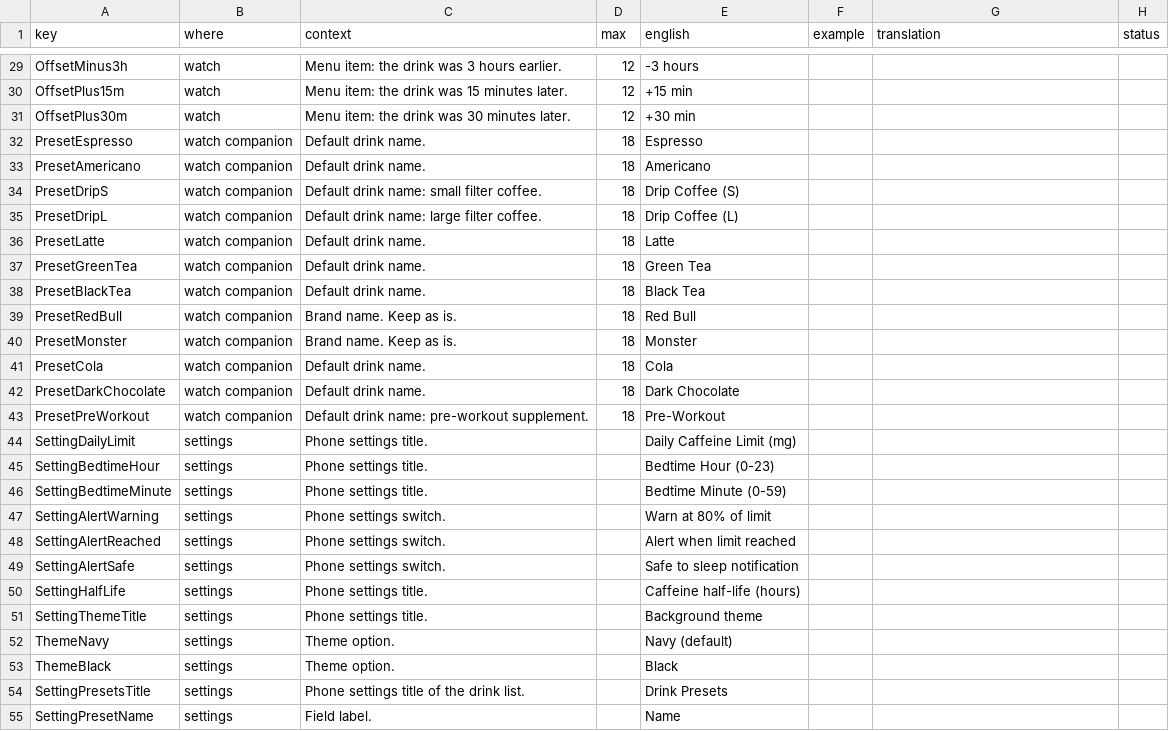
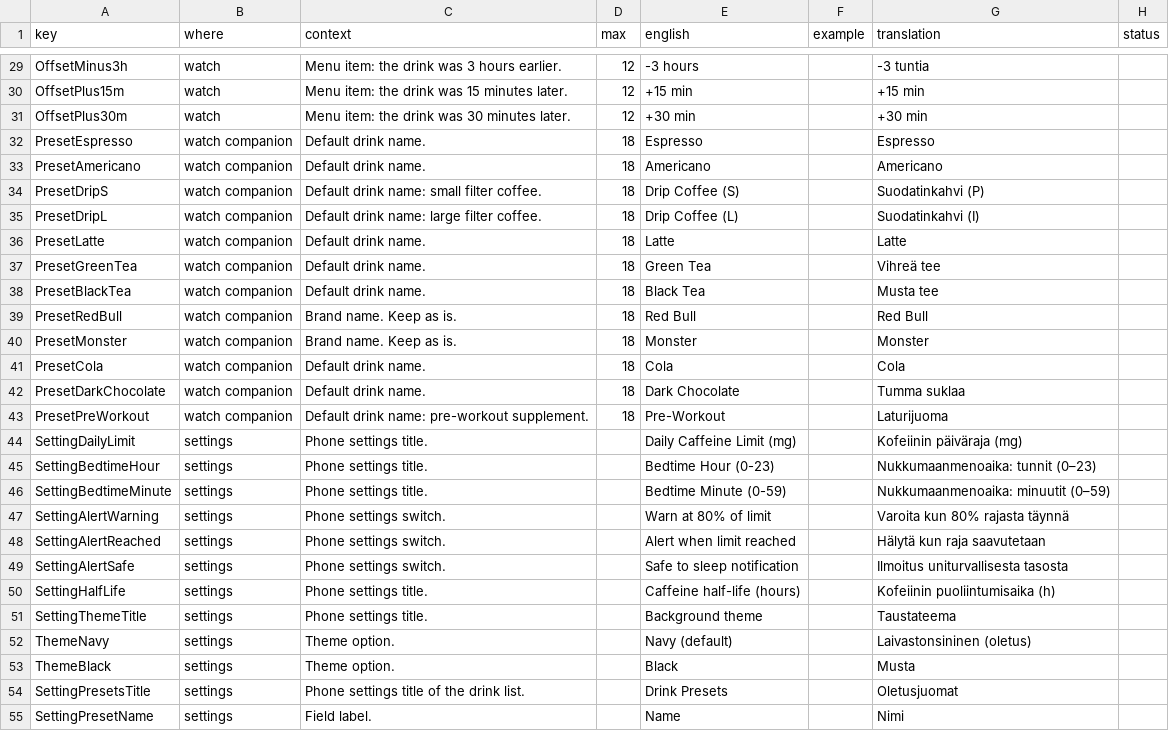
Before and after one commit to jame581/HalfLifeCaffeine, a CSV file: translations/fi.csv, drawn as a sheet; only a part is shown, gaps mark what is left out; the diff covers the shown part only.

```diff
--- a/translations/fi.csv
+++ b/translations/fi.csv
@@ -29,27 +29,27 @@
-"OffsetMinus3h","watch","Menu item: the drink was 3 hours earlier.","12","-3 hours","","",""
-"OffsetPlus15m","watch","Menu item: the drink was 15 minutes later.","12","+15 min","","",""
-"OffsetPlus30m","watch","Menu item: the drink was 30 minutes later.","12","+30 min","","",""
-"PresetEspresso","watch companion","Default drink name.","18","Espresso","","",""
-"PresetAmericano","watch companion","Default drink name.","18","Americano","","",""
-"PresetDripS","watch companion","Default drink name: small filter coffee.","18","Drip Coffee (S)","","",""
-"PresetDripL","watch companion","Default drink name: large filter coffee.","18","Drip Coffee (L)","","",""
-"PresetLatte","watch companion","Default drink name.","18","Latte","","",""
-"PresetGreenTea","watch companion","Default drink name.","18","Green Tea","","",""
-"PresetBlackTea","watch companion","Default drink name.","18","Black Tea","","",""
-"PresetRedBull","watch companion","Brand name. Keep as is.","18","Red Bull","","",""
-"PresetMonster","watch companion","Brand name. Keep as is.","18","Monster","","",""
-"PresetCola","watch companion","Default drink name.","18","Cola","","",""
-"PresetDarkChocolate","watch companion","Default drink name.","18","Dark Chocolate","","",""
-"PresetPreWorkout","watch companion","Default drink name: pre-workout supplement.","18","Pre-Workout","","",""
-"SettingDailyLimit","settings","Phone settings title.","","Daily Caffeine Limit (mg)","","",""
-"SettingBedtimeHour","settings","Phone settings title.","","Bedtime Hour (0-23)","","",""
-"SettingBedtimeMinute","settings","Phone settings title.","","Bedtime Minute (0-59)","","",""
-"SettingAlertWarning","settings","Phone settings switch.","","Warn at 80% of limit","","",""
-"SettingAlertReached","settings","Phone settings switch.","","Alert when limit reached","","",""
-"SettingAlertSafe","settings","Phone settings switch.","","Safe to sleep notification","","",""
-"SettingHalfLife","settings","Phone settings title.","","Caffeine half-life (hours)","","",""
-"SettingThemeTitle","settings","Phone settings title.","","Background theme","","",""
-"ThemeNavy","settings","Theme option.","","Navy (default)","","",""
-"ThemeBlack","settings","Theme option.","","Black","","",""
-"SettingPresetsTitle","settings","Phone settings title of the drink list.","","Drink Presets","","",""
-"SettingPresetName","settings","Field label.","","Name","","",""
+"OffsetMinus3h","watch","Menu item: the drink was 3 hours earlier.","12","-3 hours","","-3 tuntia",""
+"OffsetPlus15m","watch","Menu item: the drink was 15 minutes later.","12","+15 min","","+15 min",""
+"OffsetPlus30m","watch","Menu item: the drink was 30 minutes later.","12","+30 min","","+30 min",""
+"PresetEspresso","watch companion","Default drink name.","18","Espresso","","Espresso",""
+"PresetAmericano","watch companion","Default drink name.","18","Americano","","Americano",""
+"PresetDripS","watch companion","Default drink name: small filter coffee.","18","Drip Coffee (S)","","Suodatinkahvi (P)",""
+"PresetDripL","watch companion","Default drink name: large filter coffee.","18","Drip Coffee (L)","","Suodatinkahvi (I)",""
+"PresetLatte","watch companion","Default drink name.","18","Latte","","Latte",""
+"PresetGreenTea","watch companion","Default drink name.","18","Green Tea","","Vihreä tee",""
+"PresetBlackTea","watch companion","Default drink name.","18","Black Tea","","Musta tee",""
+"PresetRedBull","watch companion","Brand name. Keep as is.","18","Red Bull","","Red Bull",""
+"PresetMonster","watch companion","Brand name. Keep as is.","18","Monster","","Monster",""
+"PresetCola","watch companion","Default drink name.","18","Cola","","Cola",""
+"PresetDarkChocolate","watch companion","Default drink name.","18","Dark Chocolate","","Tumma suklaa",""
+"PresetPreWorkout","watch companion","Default drink name: pre-workout supplement.","18","Pre-Workout","","Laturijuoma",""
+"SettingDailyLimit","settings","Phone settings title.","","Daily Caffeine Limit (mg)","","Kofeiinin päiväraja (mg)",""
+"SettingBedtimeHour","settings","Phone settings title.","","Bedtime Hour (0-23)","","Nukkumaanmenoaika: tunnit (0–23)",""
+"SettingBedtimeMinute","settings","Phone settings title.","","Bedtime Minute (0-59)","","Nukkumaanmenoaika: minuutit (0–59)",""
+"SettingAlertWarning","settings","Phone settings switch.","","Warn at 80% of limit","","Varoita kun 80% rajasta täynnä",""
+"SettingAlertReached","settings","Phone settings switch.","","Alert when limit reached","","Hälytä kun raja saavutetaan",""
+"SettingAlertSafe","settings","Phone settings switch.","","Safe to sleep notification","","Ilmoitus uniturvallisesta tasosta",""
+"SettingHalfLife","settings","Phone settings title.","","Caffeine half-life (hours)","","Kofeiinin puoliintumisaika (h)",""
+"SettingThemeTitle","settings","Phone settings title.","","Background theme","","Taustateema",""
+"ThemeNavy","settings","Theme option.","","Navy (default)","","Laivastonsininen (oletus)",""
+"ThemeBlack","settings","Theme option.","","Black","","Musta",""
+"SettingPresetsTitle","settings","Phone settings title of the drink list.","","Drink Presets","","Oletusjuomat",""
+"SettingPresetName","settings","Field label.","","Name","","Nimi",""
```
Also changed, not shown: 57 edited cells elsewhere in this file, 4 other files.
